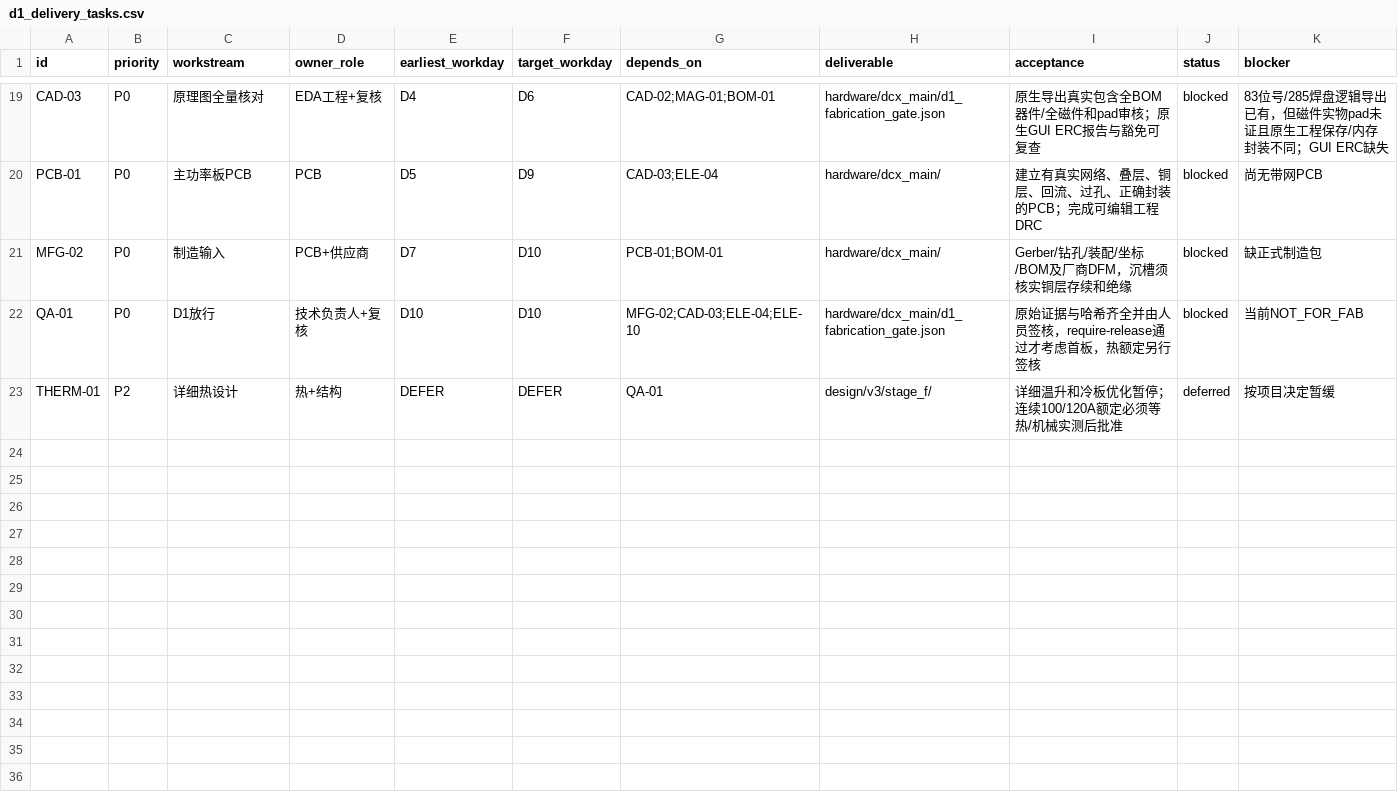
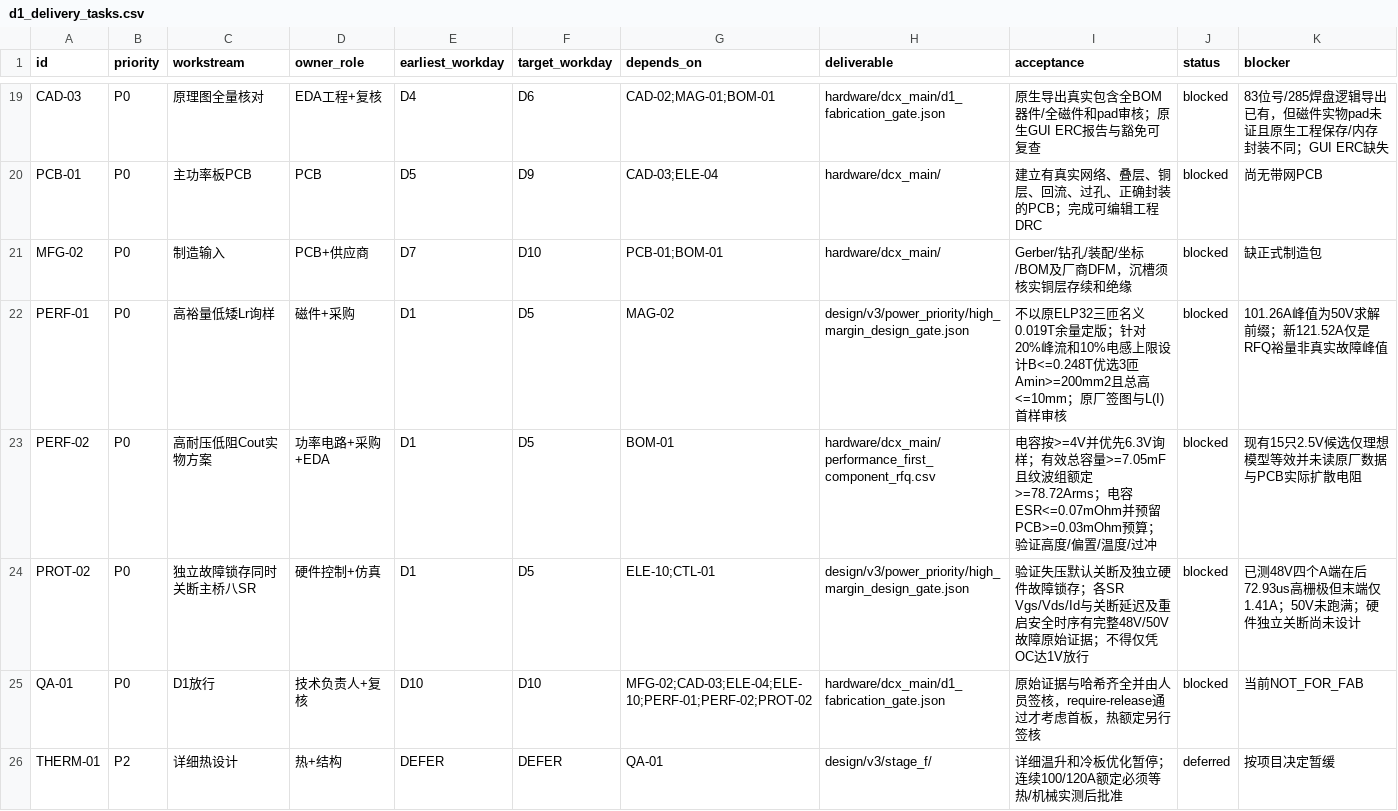
Before and after one commit to czy0126/CZY, a CSV file: hardware/dcx_main/d1_delivery_tasks.csv, drawn as a sheet; only a part is shown, gaps mark what is left out.

Commit message:
plan(D1): add 3 no-cost-ceiling safety/cap/magnetics gates and depend manufacturing release on evidence

```diff
--- a/hardware/dcx_main/d1_delivery_tasks.csv
+++ b/hardware/dcx_main/d1_delivery_tasks.csv
@@ -21,3 +21,6 @@ PCB-01,P0,主功率板PCB,PCB,D5,D9,CAD-03;ELE-04,hardware/dcx_main/,建立有
 MFG-02,P0,制造输入,PCB+供应商,D7,D10,PCB-01;BOM-01,hardware/dcx_main/,Gerber/钻孔/装配/坐标/BOM及厂商DFM，沉槽须核实铜层存续和绝缘,blocked,缺正式制造包
-QA-01,P0,D1放行,技术负责人+复核,D10,D10,MFG-02;CAD-03;ELE-04;ELE-10,hardware/dcx_main/d1_fabrication_gate.json,原始证据与哈希齐全并由人员签核，require-release通过才考虑首板，热额定另行签核,blocked,当前NOT_FOR_FAB
+PERF-01,P0,高裕量低矮Lr询样,磁件+采购,D1,D5,MAG-02,design/v3/power_priority/high_margin_design_gate.json,不以原ELP32三匝名义0.019T余量定版；针对20%峰流和10%电感上限设计B<=0.248T优选3匝Amin>=200mm2且总高<=10mm；原厂签图与L(I)首样审核,blocked,101.26A峰值为50V求解前缀；新121.52A仅是RFQ裕量非真实故障峰值
+PERF-02,P0,高耐压低阻Cout实物方案,功率电路+采购+EDA,D1,D5,BOM-01,hardware/dcx_main/performance_first_component_rfq.csv,电容按>=4V并优先6.3V询样；有效总容量>=7.05mF且纹波组额定>=78.72Arms；电容ESR<=0.07mOhm并预留PCB>=0.03mOhm预算；验证高度/偏置/温度/过冲,blocked,现有15只2.5V候选仅理想模型等效并未读原厂数据与PCB实际扩散电阻
+PROT-02,P0,独立故障锁存同时关断主桥八SR,硬件控制+仿真,D1,D5,ELE-10;CTL-01,design/v3/power_priority/high_margin_design_gate.json,验证失压默认关断及独立硬件故障锁存；各SR Vgs/Vds/Id与关断延迟及重启安全时序有完整48V/50V故障原始证据；不得仅凭OC达1V放行,blocked,已测48V四个A端在后72.93us高栅极但末端仅1.41A；50V未跑满；硬件独立关断尚未设计
+QA-01,P0,D1放行,技术负责人+复核,D10,D10,MFG-02;CAD-03;ELE-04;ELE-10;PERF-01;PERF-02;PROT-02,hardware/dcx_main/d1_fabrication_gate.json,原始证据与哈希齐全并由人员签核，require-release通过才考虑首板，热额定另行签核,blocked,当前NOT_FOR_FAB
 THERM-01,P2,详细热设计,热+结构,DEFER,DEFER,QA-01,design/v3/stage_f/,详细温升和冷板优化暂停；连续100/120A额定必须等热/机械实测后批准,deferred,按项目决定暂缓
```
